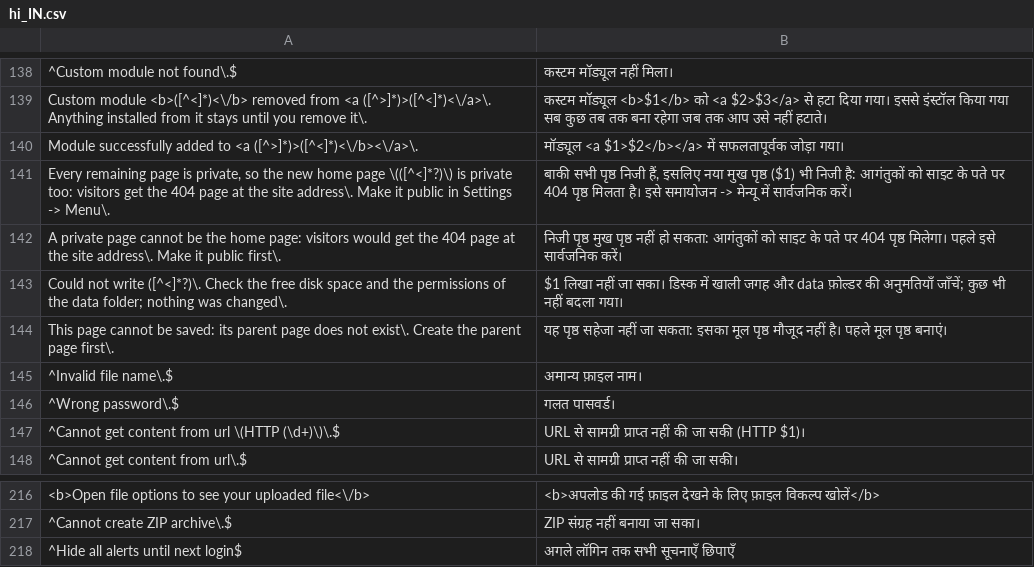
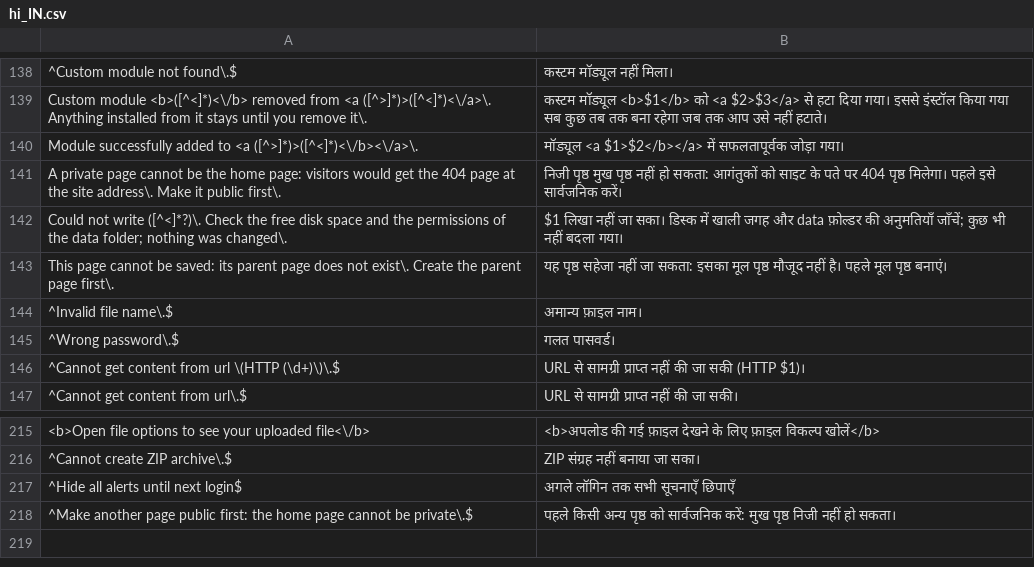
Before and after one commit to robiso/translation-hindi, a CSV file: hi_IN.csv, drawn as a sheet; only a part is shown, gaps mark what is left out; removed rows and columns are numbered as before the commit, all else as after; the diff names each change by its address in the sheet, - before the commit and + after, or states it on an @@ line.

Commit message:
translation-hindi 1.0.6: new home-page alert from core a4a3f1b translated, removed alert dropped; model draft, review welcome
The 3.7.0 branch head (a4a3f1b) changed two alerts:
- added: "Make another page public first: the home page cannot be private."
  (deleting the home page while every other page is private). One anchored
  row (^...$) translates it.
- removed: "Every remaining page is private, so the new home page (...) is
  private too: ...". Its row is dropped; the core no longer raises it.

Nothing else changes in this commit; it goes out together with the previous
one as 1.0.6.

MODEL DRAFT: the new wording was written by an AI model (Claude Opus 5.5)
without a native-speaker review. Corrections from speakers are welcome as
issues or pull requests.

Tested before the push: the CSV through the plugin's own str_getcsv call on
PHP 8.5 and 7.4; the alert listener on every alert of a4a3f1b through the
core's own alert() (all translated, tags identical), and on 1b8141c, 3542163,
19b242e and 3.6.0 (the removed alert now passes through unchanged); the
settings output identical to the previous version; and the plugin installed
on a4a3f1b with real failed-login, backup, cache-refresh and update-box pages.

```diff
--- a/hi_IN.csv
+++ b/hi_IN.csv
-row 141: Every remaining page is private, so the new home page \(([^<]*?)\) is private too: visitors get the 404 page at the site address\. Make it public in Settings -> Menu\. | बाकी सभी पृष्ठ निजी हैं, इसलिए नया मुख पृष्ठ ($1) भी निजी है: आगंतुकों को साइट के पते पर 404 पृष्ठ मिलता है। इसे समायोजन -> मेन्यू में सार्वजनिक करें।
+row 218: ^Make another page public first: the home page cannot be private\.$ | पहले किसी अन्य पृष्ठ को सार्वजनिक करें: मुख पृष्ठ निजी नहीं हो सकता।
```
